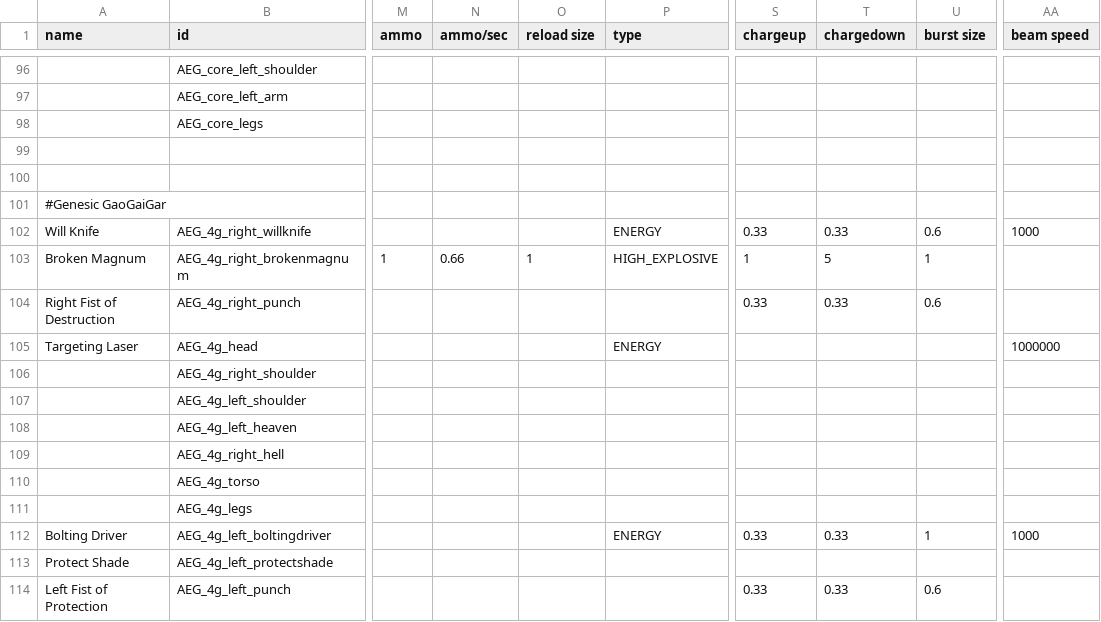
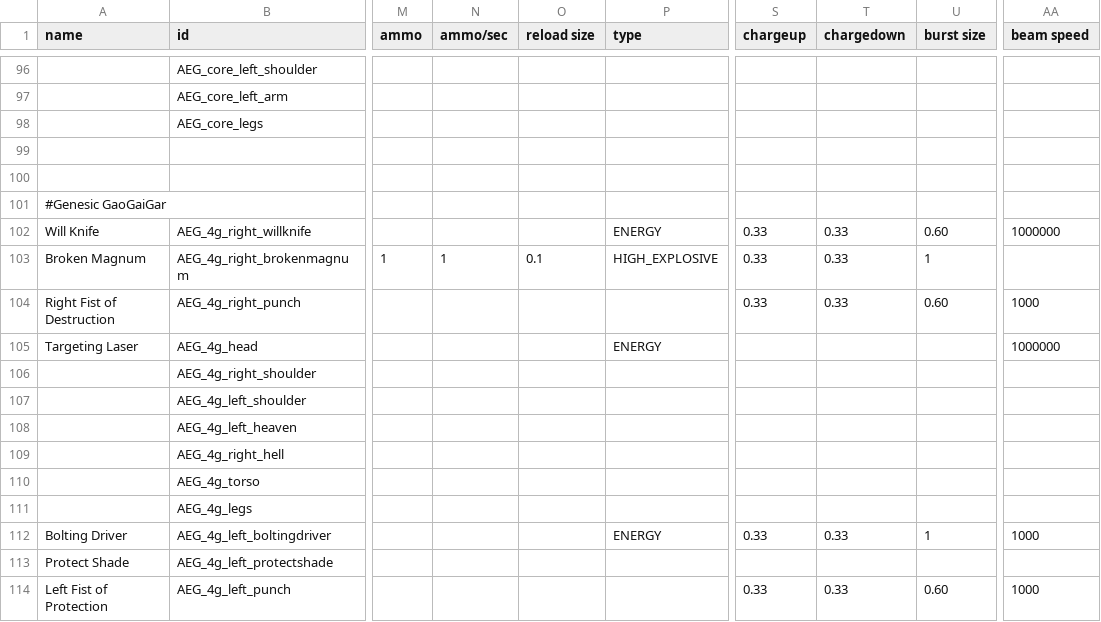
Before and after one commit to OmegaCore7/AEG, a CSV file: data/weapons/weapon_data.csv, drawn as a sheet; only a part is shown, gaps mark what is left out; the diff names each change by its address in the sheet, - before the commit and + after, or states it on an @@ line.

```diff
--- a/data/weapons/weapon_data.csv
+++ b/data/weapons/weapon_data.csv
-U102 (burst size): 0.6
+U102 (burst size): 0.60
-AA102 (beam speed): 1000
+AA102 (beam speed): 1000000
-N103 (ammo/sec): 0.66
+N103 (ammo/sec): 1
-O103 (reload size): 1
+O103 (reload size): 0.1
-S103 (chargeup): 1
+S103 (chargeup): 0.33
-T103 (chargedown): 5
+T103 (chargedown): 0.33
-U104 (burst size): 0.6
+U104 (burst size): 0.60
-AA104 (beam speed): (empty)
+AA104 (beam speed): 1000
-U114 (burst size): 0.6
+U114 (burst size): 0.60
-AA114 (beam speed): (empty)
+AA114 (beam speed): 1000
```
Also changed, not shown: 6 other files.
